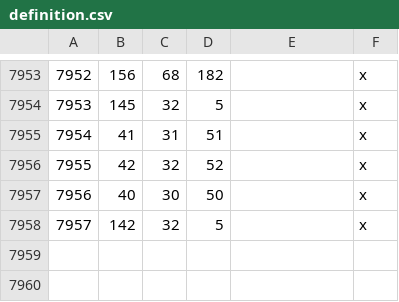
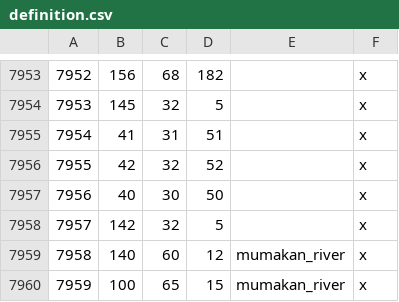
Before and after one commit to CK3RealmsinExile/RealmsInExile, a CSV file: LotRRealmsInExileDev/map_data/definition.csv, drawn as a sheet; only a part is shown, gaps mark what is left out.

Commit message:
Mumakan rivers

```diff
--- a/LotRRealmsInExileDev/map_data/definition.csv
+++ b/LotRRealmsInExileDev/map_data/definition.csv
@@ -7958 +7958,3 @@
 7957;142;32;5;;x
+7958;140;60;12;mumakan_river;x
+7959;100;65;15;mumakan_river;x
```
Also changed, not shown: 2 other files.
